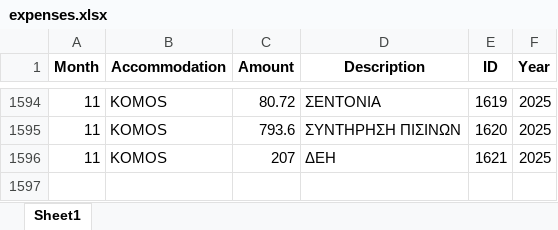
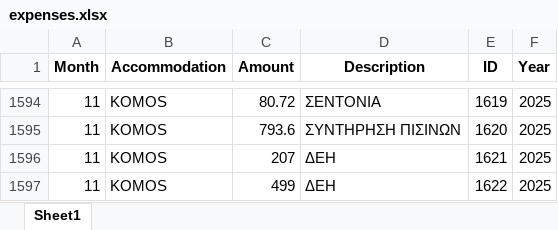
Before and after one commit to tasoszaf/AIRSTAY, an Excel workbook: expenses.xlsx, sheet Sheet1, drawn as a sheet; only a part is shown, gaps mark what is left out; values as stored, in another font and other column widths than the file's, no borders; the diff names each change by its address in the sheet, - before the commit and + after, or states it on an @@ line.

Commit message:
Update expenses.xlsx from Streamlit (2025-12-04)

```diff
--- a/expenses.xlsx (sheet Sheet1)
+++ b/expenses.xlsx (sheet Sheet1)
+row 1597: 11 | KOMOS | 499 | ΔΕΗ | 1622 | 2025
```
